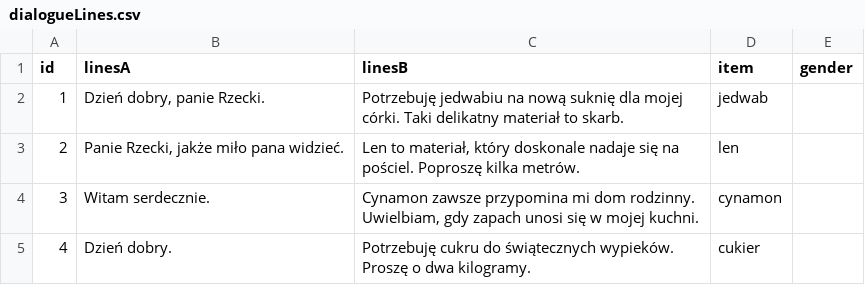
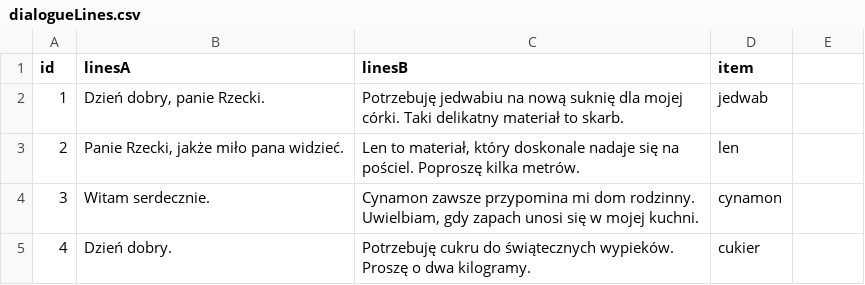
Before and after one commit to AdamTankstorm/JMincelSWokulski, a CSV file: SklepGalanteryjny/Assets/dialogueLines.csv, drawn as a sheet; only a part is shown.

```diff
--- a/SklepGalanteryjny/Assets/dialogueLines.csv
+++ b/SklepGalanteryjny/Assets/dialogueLines.csv
@@ -1,2 +1,2 @@
-id, linesA, linesB, item, gender
+id, linesA, linesB, item
 1, "Dzień dobry, panie Rzecki.", "Potrzebuję jedwabiu na nową suknię dla mojej córki. Taki delikatny materiał to skarb.", "jedwab"
```
Also changed, not shown: 14 other files.
